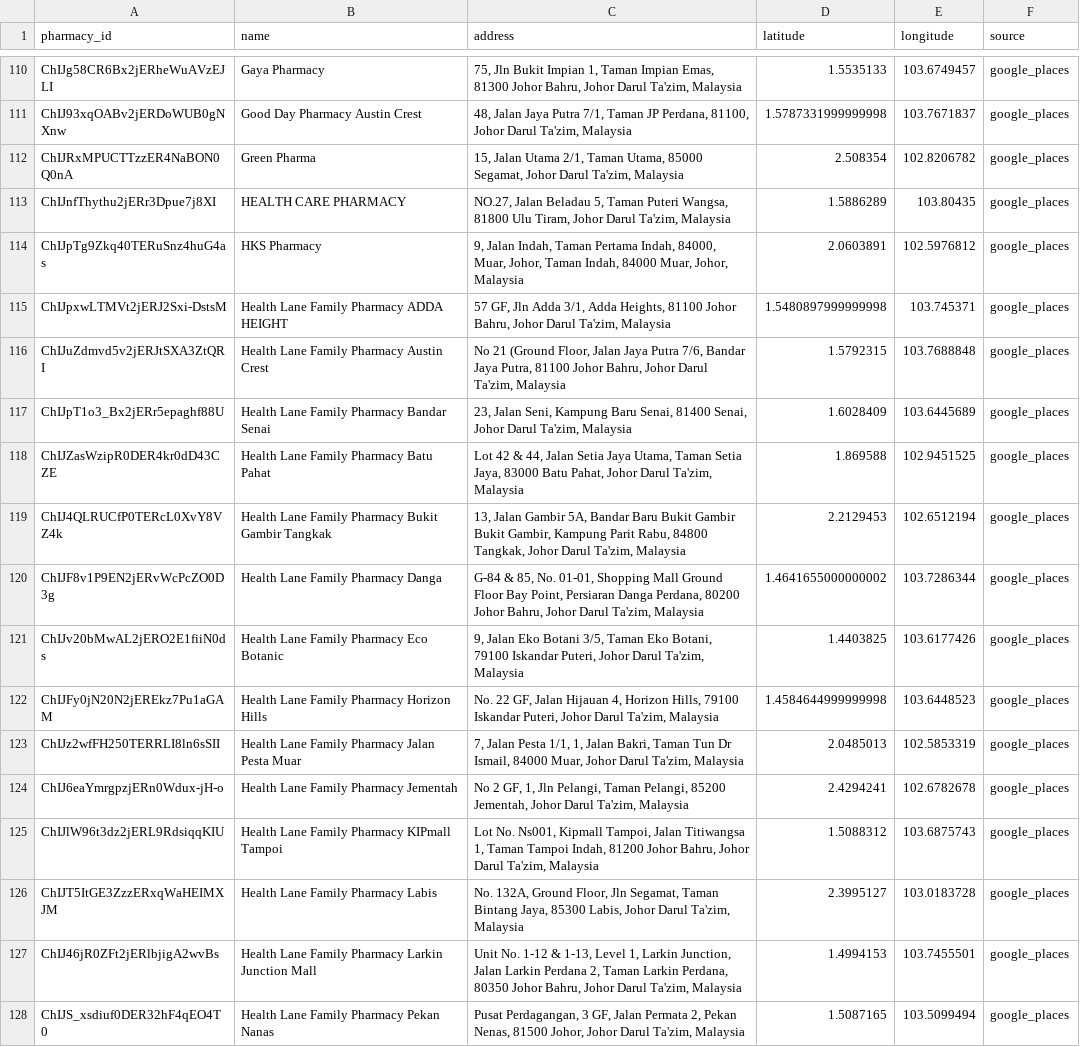
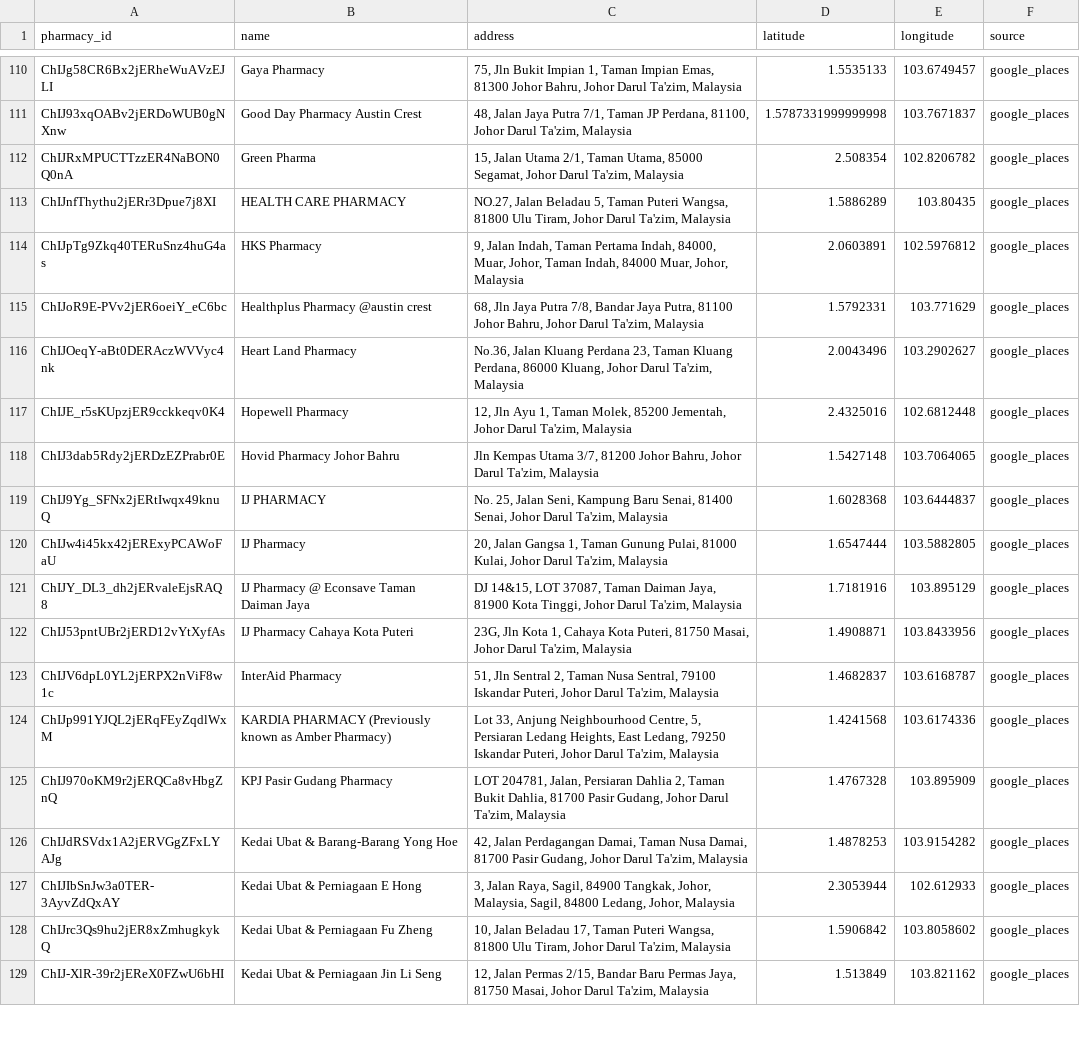
Before and after one commit to danniesidequestmaxxing/malaysia-pharmacy-mapping, a CSV file: data/pharmacies_google_johor_audit_other.csv, drawn as a sheet; only a part is shown, gaps mark what is left out; the shorter side is filled out with more unchanged rows; removed rows and columns are numbered as before the commit, all else as after; the diff covers the shown part only; the diff names each change by its address in the sheet, - before the commit and + after, or states it on an @@ line.

Commit message:
Brand inference: catch "Health Lane" (two words) as Healthlane (#20)
Loosened the Healthlane brand-inference regex from \bhealthlane\b to \bhealth\s*lane\b so both "Healthlane" and "Health Lane Family Pharmacy" (the chain's actual stylisation on Google Maps) hit. Reapplied to the committed CSV — 27 outlets moved from Other to Healthlane. Other chains audited; no further leaks.

```diff
--- a/data/pharmacies_google_johor_audit_other.csv
+++ b/data/pharmacies_google_johor_audit_other.csv
-row 115: ChIJpxwLTMVt2jERJ2Sxi-DstsM | Health Lane Family Pharmacy ADDA HEIGHT | 57 GF, Jln Adda 3/1, Adda Heights, 81100 Johor Bahru, Johor Darul Ta'zim, Malaysia | 1.5480897999999998 | 103.745371 | google_places
-row 116: ChIJuZdmvd5v2jERJtSXA3ZtQRI | Health Lane Family Pharmacy Austin Crest | No 21 (Ground Floor, Jalan Jaya Putra 7/6, Bandar Jaya Putra, 81100 Johor Bahru, Johor Darul Ta'zim, Malaysia | 1.5792315 | 103.7688848 | google_places
-row 117: ChIJpT1o3_Bx2jERr5epaghf88U | Health Lane Family Pharmacy Bandar Senai | 23, Jalan Seni, Kampung Baru Senai, 81400 Senai, Johor Darul Ta'zim, Malaysia | 1.6028409 | 103.6445689 | google_places
-row 118: ChIJZasWzipR0DER4kr0dD43CZE | Health Lane Family Pharmacy Batu Pahat | Lot 42 & 44, Jalan Setia Jaya Utama, Taman Setia Jaya, 83000 Batu Pahat, Johor Darul Ta'zim, Malaysia | 1.869588 | 102.9451525 | google_places
-row 119: ChIJ4QLRUCfP0TERcL0XvY8VZ4k | Health Lane Family Pharmacy Bukit Gambir Tangkak | 13, Jalan Gambir 5A, Bandar Baru Bukit Gambir Bukit Gambir, Kampung Parit Rabu, 84800 Tangkak, Johor Darul Ta'zim, Malaysia | 2.2129453 | 102.6512194 | google_places
-row 120: ChIJF8v1P9EN2jERvWcPcZO0D3g | Health Lane Family Pharmacy Danga | G-84 & 85, No. 01-01, Shopping Mall Ground Floor Bay Point, Persiaran Danga Perdana, 80200 Johor Bahru, Johor Darul Ta'zim, Malaysia | 1.4641655000000002 | 103.7286344 | google_places
-row 121: ChIJv20bMwAL2jERO2E1fiiN0ds | Health Lane Family Pharmacy Eco Botanic | 9, Jalan Eko Botani 3/5, Taman Eko Botani, 79100 Iskandar Puteri, Johor Darul Ta'zim, Malaysia | 1.4403825 | 103.6177426 | google_places
-row 122: ChIJFy0jN20N2jEREkz7Pu1aGAM | Health Lane Family Pharmacy Horizon Hills | No. 22 GF, Jalan Hijauan 4, Horizon Hills, 79100 Iskandar Puteri, Johor Darul Ta'zim, Malaysia | 1.4584644999999998 | 103.6448523 | google_places
-row 123: ChIJz2wfFH250TERRLI8ln6sSII | Health Lane Family Pharmacy Jalan Pesta Muar | 7, Jalan Pesta 1/1, 1, Jalan Bakri, Taman Tun Dr Ismail, 84000 Muar, Johor Darul Ta'zim, Malaysia | 2.0485013 | 102.5853319 | google_places
-row 124: ChIJ6eaYmrgpzjERn0Wdux-jH-o | Health Lane Family Pharmacy Jementah | No 2 GF, 1, Jln Pelangi, Taman Pelangi, 85200 Jementah, Johor Darul Ta'zim, Malaysia | 2.4294241 | 102.6782678 | google_places
-row 125: ChIJlW96t3dz2jERL9RdsiqqKIU | Health Lane Family Pharmacy KIPmall Tampoi | Lot No. Ns001, Kipmall Tampoi, Jalan Titiwangsa 1, Taman Tampoi Indah, 81200 Johor Bahru, Johor Darul Ta'zim, Malaysia | 1.5088312 | 103.6875743 | google_places
-row 126: ChIJT5ItGE3ZzzERxqWaHEIMXJM | Health Lane Family Pharmacy Labis | No. 132A, Ground Floor, Jln Segamat, Taman Bintang Jaya, 85300 Labis, Johor Darul Ta'zim, Malaysia | 2.3995127 | 103.0183728 | google_places
-row 127: ChIJ46jR0ZFt2jERlbjigA2wvBs | Health Lane Family Pharmacy Larkin Junction Mall | Unit No. 1-12 & 1-13, Level 1, Larkin Junction, Jalan Larkin Perdana 2, Taman Larkin Perdana, 80350 Johor Bahru, Johor Darul Ta'zim, Malaysia | 1.4994153 | 103.7455501 | google_places
-row 128: ChIJS_xsdiuf0DER32hF4qEO4T0 | Health Lane Family Pharmacy Pekan Nanas | Pusat Perdagangan, 3 GF, Jalan Permata 2, Pekan Nenas, 81500 Johor, Johor Darul Ta'zim, Malaysia | 1.5087165 | 103.5099494 | google_places
```
Also changed, not shown: 13 removed rows and 1 moved row elsewhere in this file, data/pharmacies_google_johor.csv, 1 other file.
